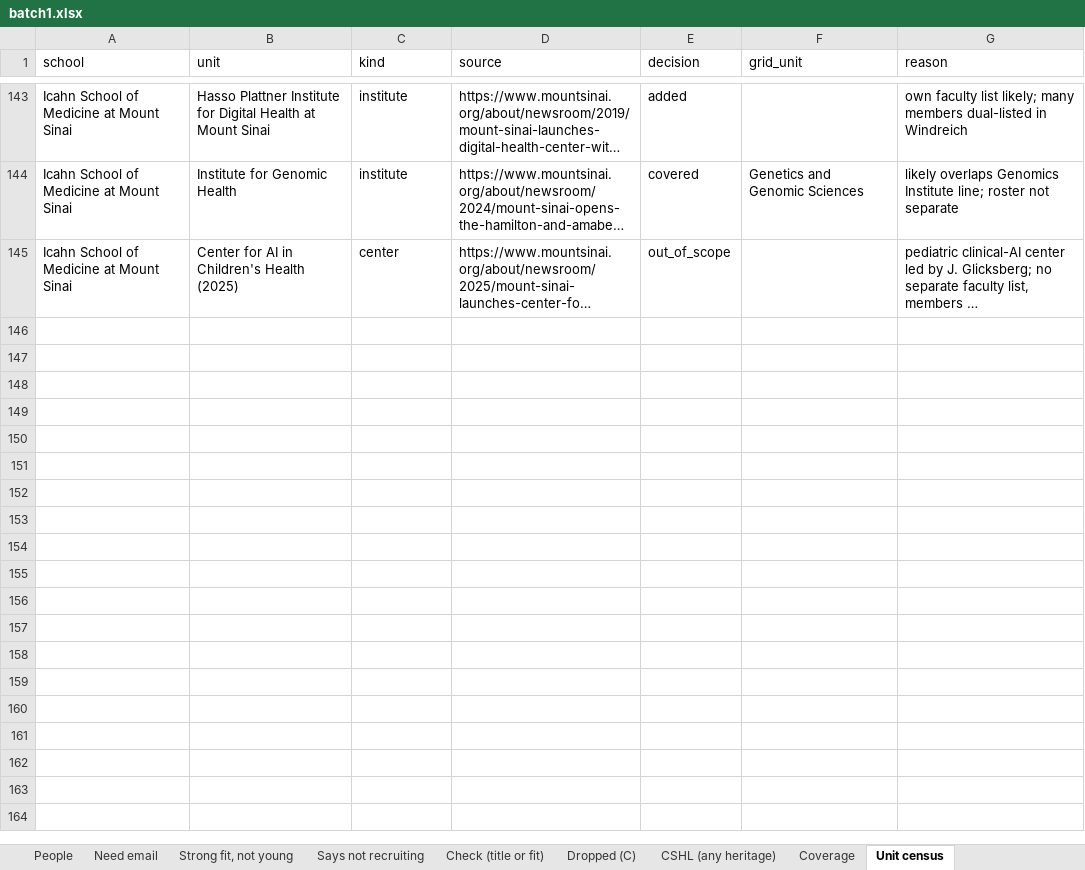
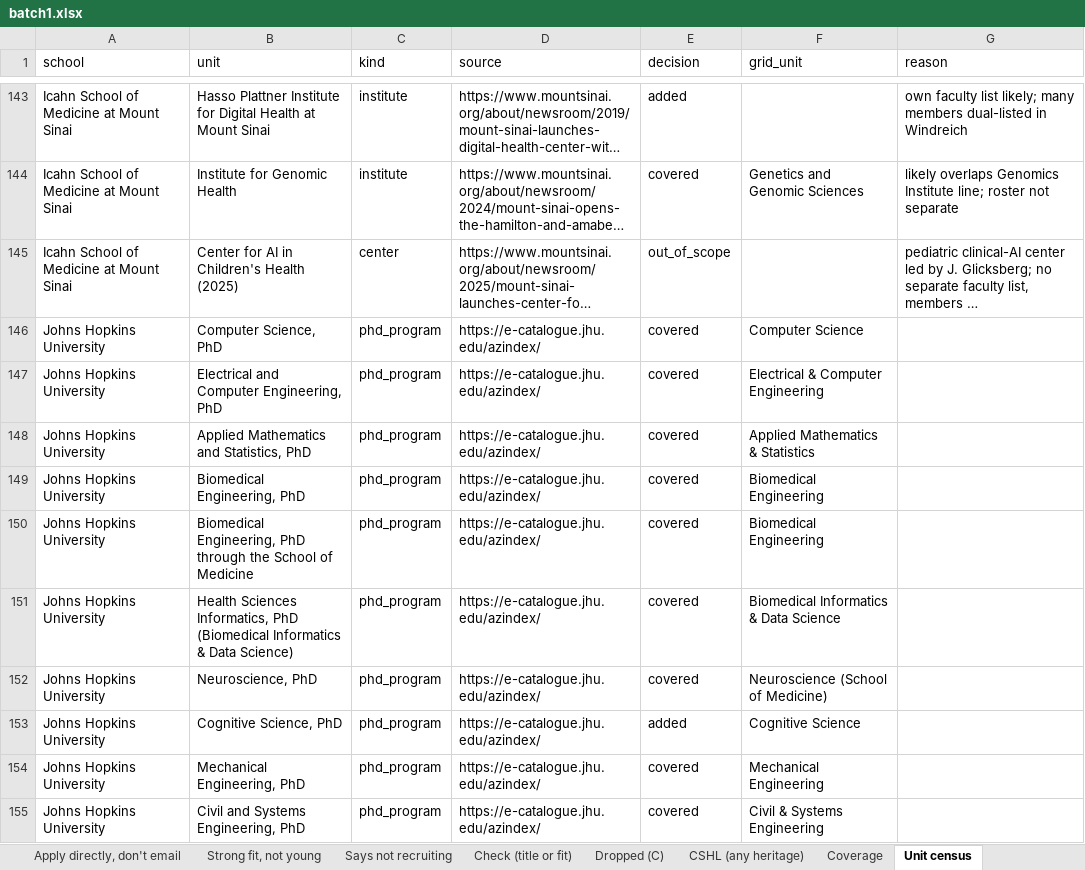
Before and after one commit to allliiita/phd-outreach, an Excel workbook: data/export/batch1.xlsx, sheet Unit census, drawn as a sheet; only a part is shown, gaps mark what is left out; long unchanged cells end in …; values as stored, in another font and other column widths than the file's, no borders; the diff covers the shown part only; the diff names each change by its address in the sheet, - before the commit and + after, or states it on an @@ line.

```diff
--- a/data/export/batch1.xlsx (sheet Unit census)
+++ b/data/export/batch1.xlsx (sheet Unit census)
+sheet tab: Apply directly, don't email
+row 146: Johns Hopkins University | Computer Science, PhD | phd_program | https://e-catalogue.jhu.edu/azindex/ | covered | Computer Science
+row 147: Johns Hopkins University | Electrical and Computer Engineering, PhD | phd_program | https://e-catalogue.jhu.edu/azindex/ | covered | Electrical & Computer Engineering
+row 148: Johns Hopkins University | Applied Mathematics and Statistics, PhD | phd_program | https://e-catalogue.jhu.edu/azindex/ | covered | Applied Mathematics & Statistics
+row 149: Johns Hopkins University | Biomedical Engineering, PhD | phd_program | https://e-catalogue.jhu.edu/azindex/ | covered | Biomedical Engineering
+row 150: Johns Hopkins University | Biomedical Engineering, PhD through the School of Medicine | phd_program | https://e-catalogue.jhu.edu/azindex/ | covered | Biomedical Engineering
+row 151: Johns Hopkins University | Health Sciences Informatics, PhD (Biomedical Informatics & Data Science) | phd_program | https://e-catalogue.jhu.edu/azindex/ | covered | Biomedical Informatics & Data Science
+row 152: Johns Hopkins University | Neuroscience, PhD | phd_program | https://e-catalogue.jhu.edu/azindex/ | covered | Neuroscience (School of Medicine)
+row 153: Johns Hopkins University | Cognitive Science, PhD | phd_program | https://e-catalogue.jhu.edu/azindex/ | added | Cognitive Science
+row 154: Johns Hopkins University | Mechanical Engineering, PhD | phd_program | https://e-catalogue.jhu.edu/azindex/ | covered | Mechanical Engineering
+row 155: Johns Hopkins University | Civil and Systems Engineering, PhD | phd_program | https://e-catalogue.jhu.edu/azindex/ | covered | Civil & Systems Engineering
```
Also changed, not shown: 188 added rows elsewhere in this sheet, sheet Dropped (C), sheet Coverage, sheet Check (title or fit), sheet Need email, sheet People, sheet Strong fit, not young, 1 more sheet, other sheet tabs, 1 other file.
